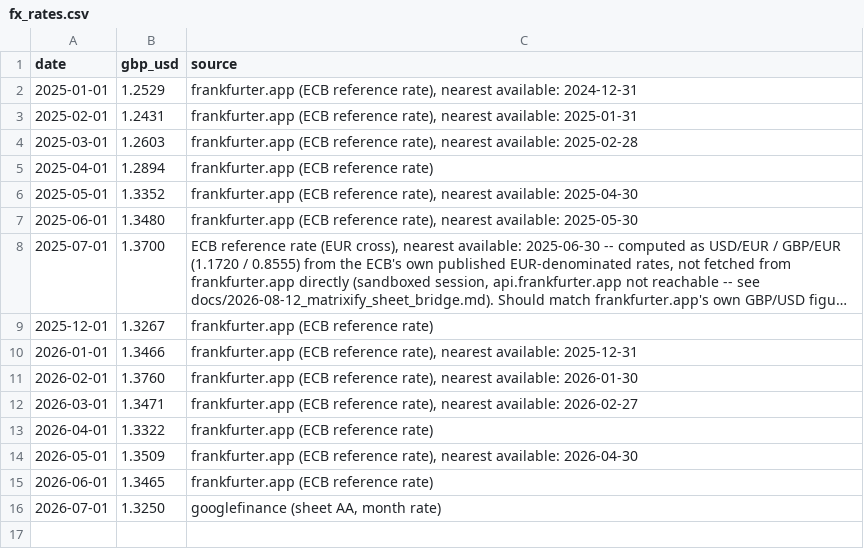
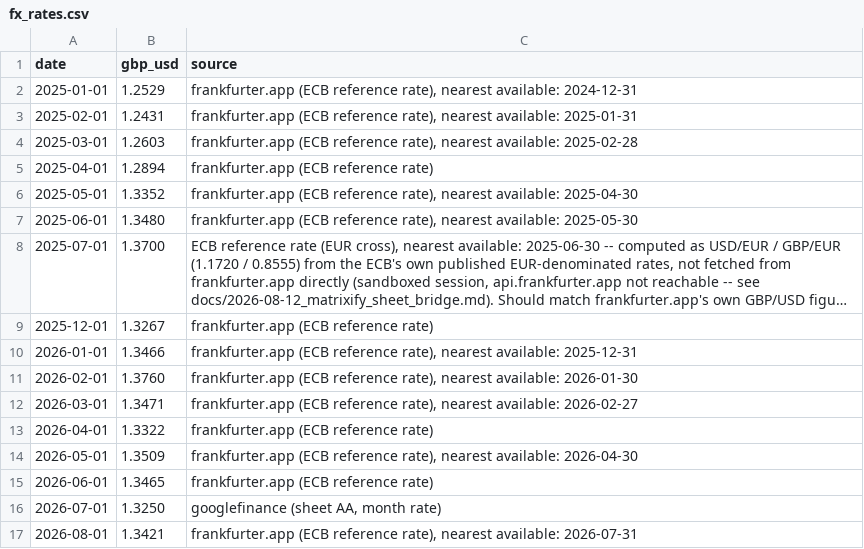
Before and after one commit to plank-lena/plank-data, a CSV file: fx_rates.csv, drawn as a sheet; long unchanged cells end in ….

Commit message:
Seed 2026-08 GBP/USD rate

```diff
--- a/fx_rates.csv
+++ b/fx_rates.csv
@@ -16 +16,2 @@ date,gbp_usd,source
 2026-07-01,1.3250,"googlefinance (sheet AA, month rate)"
+2026-08-01,1.3421,"frankfurter.app (ECB reference rate), nearest available: 2026-07-31"
```
